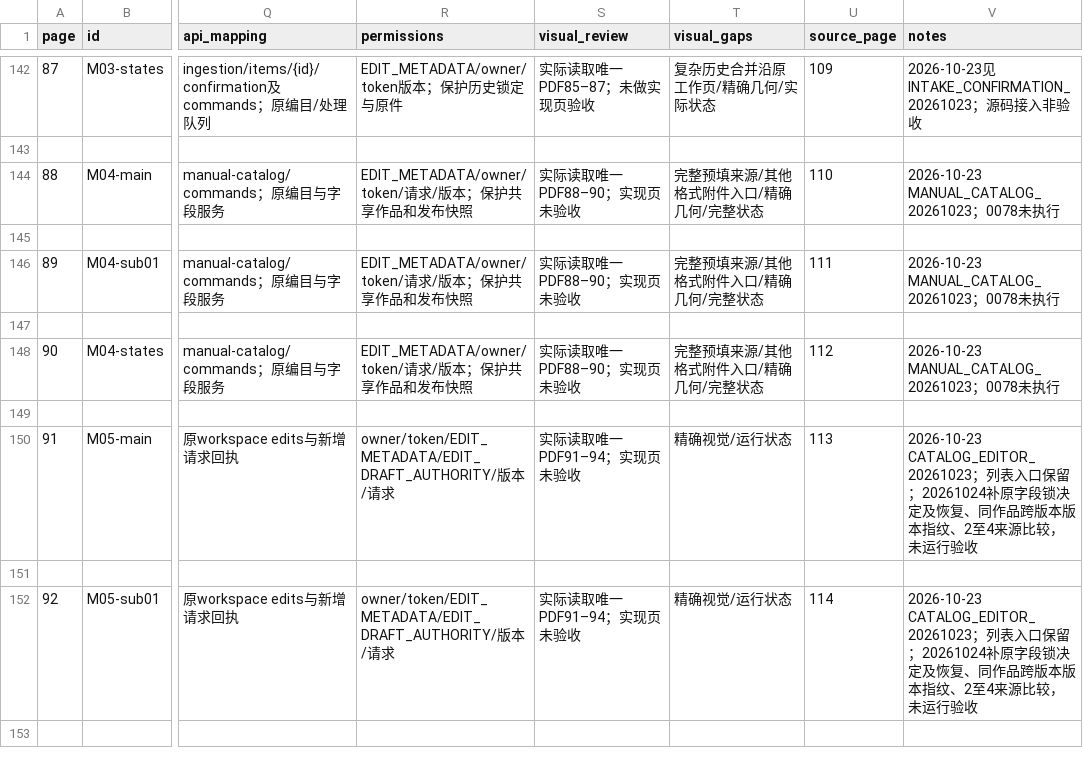
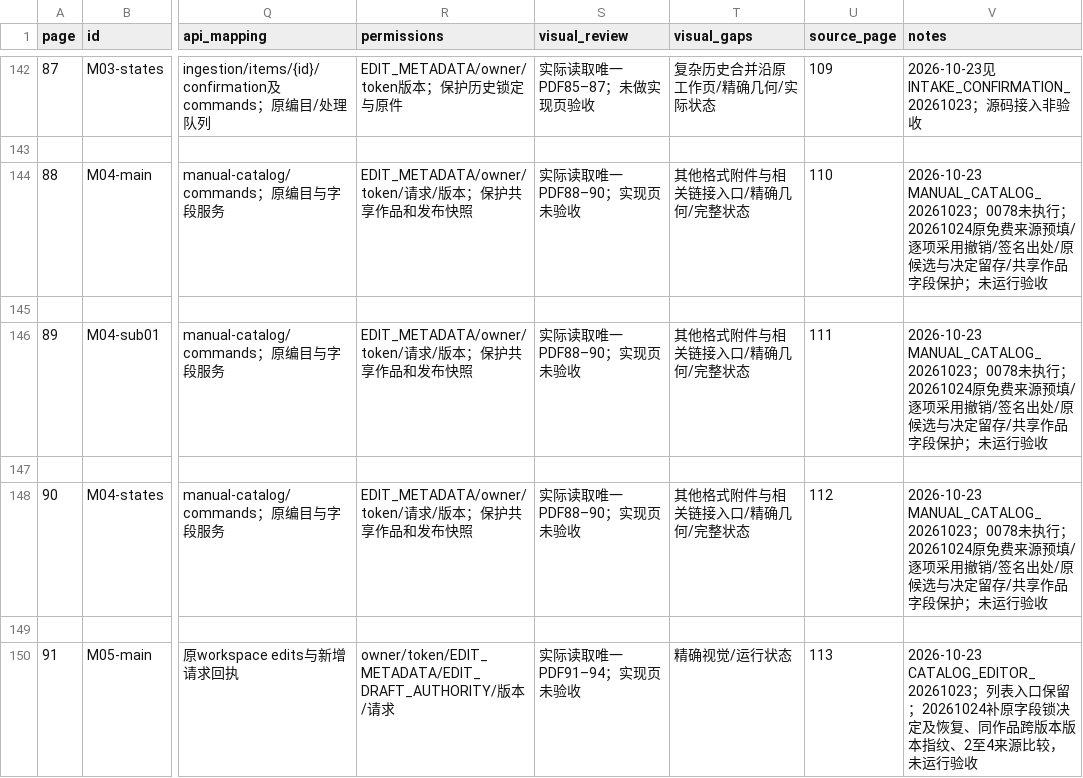
Before and after one commit to WinstonMo0807/social-theory-library, a CSV file: docs/stl4/ATLAS_INDEX.csv, drawn as a sheet; only a part is shown, gaps mark what is left out; the shorter side is filled out with more unchanged rows; the diff names each change by its address in the sheet, - before the commit and + after, or states it on an @@ line.

Commit message:
feat(stl4): prefill manual catalogues with recoverable source provenance

```diff
--- a/docs/stl4/ATLAS_INDEX.csv
+++ b/docs/stl4/ATLAS_INDEX.csv
-T144 (visual_gaps): 完整预填来源/其他格式附件入口/精确几何/完整状态
+T144 (visual_gaps): 其他格式附件与相关链接入口/精确几何/完整状态
-V144 (notes): …执行
+V144 (notes): …执行；20261024原免费来源预填/逐项采用撤销/签名出处/原候选与决定留存/共享作品字段保护；未运行验收
-T146 (visual_gaps): 完整预填来源/其他格式附件入口/精确几何/完整状态
+T146 (visual_gaps): 其他格式附件与相关链接入口/精确几何/完整状态
-V146 (notes): …执行
+V146 (notes): …执行；20261024原免费来源预填/逐项采用撤销/签名出处/原候选与决定留存/共享作品字段保护；未运行验收
-T148 (visual_gaps): 完整预填来源/其他格式附件入口/精确几何/完整状态
+T148 (visual_gaps): 其他格式附件与相关链接入口/精确几何/完整状态
-V148 (notes): …执行
+V148 (notes): …执行；20261024原免费来源预填/逐项采用撤销/签名出处/原候选与决定留存/共享作品字段保护；未运行验收
```
Also changed, not shown: 19 other files.
